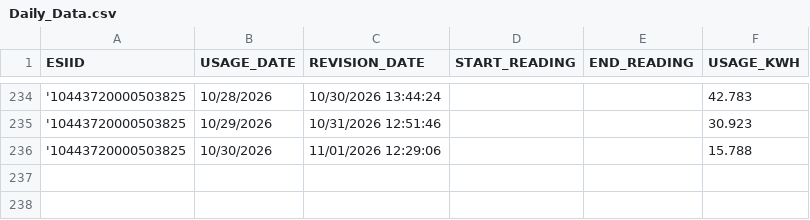
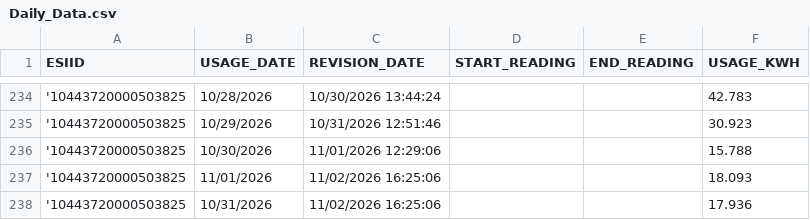
Before and after one commit to Casonrlove/energy-tracker, a CSV file: Daily_Data.csv, drawn as a sheet; only a part is shown, gaps mark what is left out; the diff names each change by its address in the sheet, - before the commit and + after, or states it on an @@ line.

```diff
--- a/Daily_Data.csv
+++ b/Daily_Data.csv
+row 237: '10443720000503825 | 11/01/2026 | 11/02/2026 16:25:06 |  |  | 18.093
+row 238: '10443720000503825 | 10/31/2026 | 11/02/2026 16:25:06 |  |  | 17.936
```
